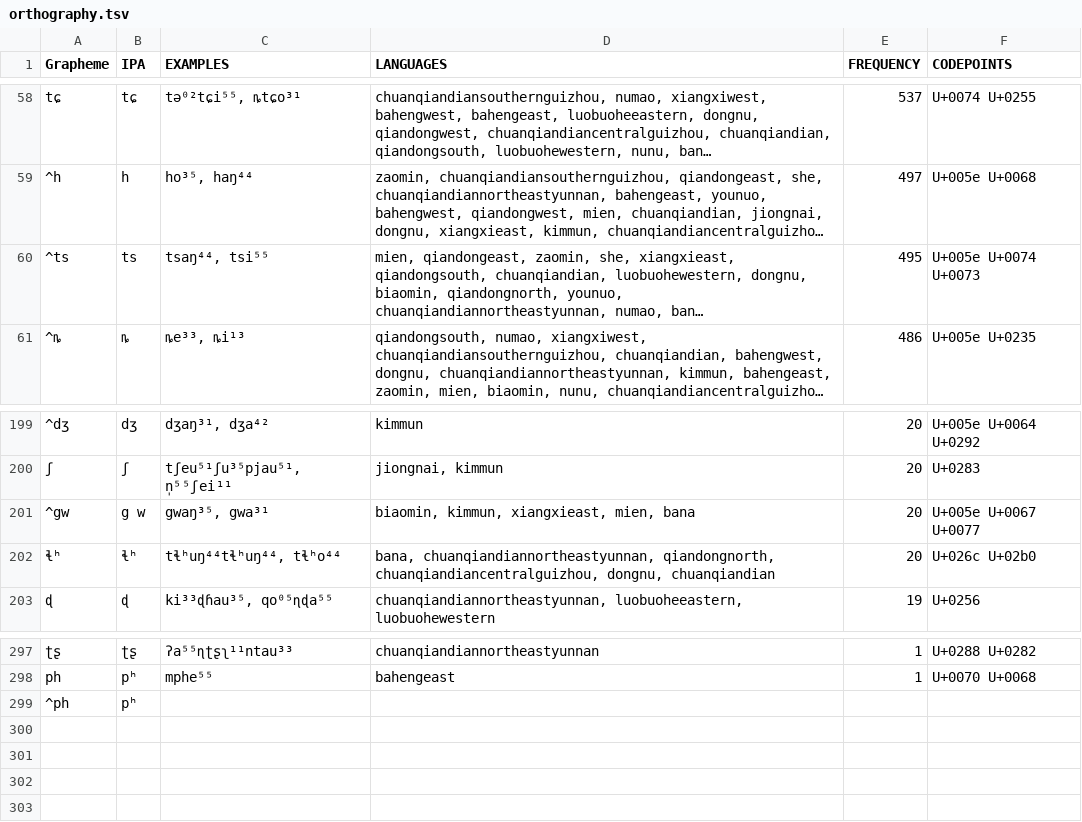
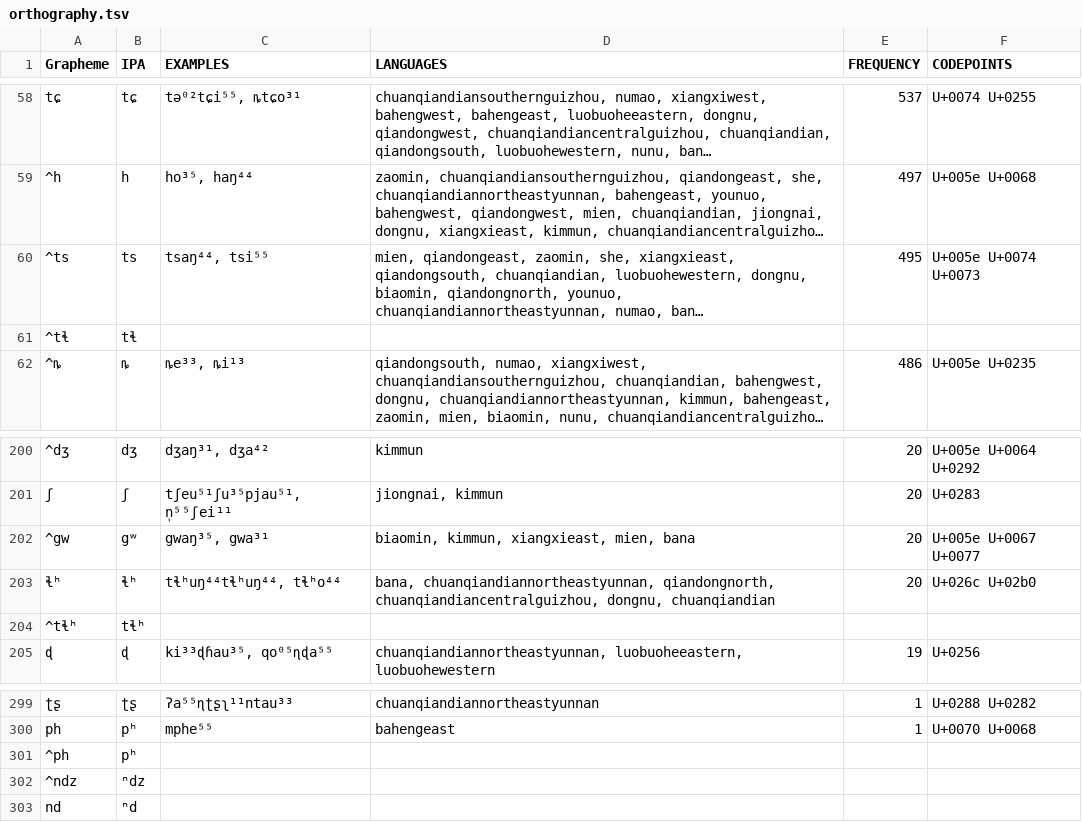
Before and after one commit to lexibank/chenhmongmien, a TSV file: etc/orthography.tsv, drawn as a sheet; only a part is shown, gaps mark what is left out; long unchanged cells end in …; addresses are those after the commit; the diff names each change by its address in the sheet, - before the commit and + after, or states it on an @@ line.

```diff
--- a/etc/orthography.tsv
+++ b/etc/orthography.tsv
+row 61: ^tɬ | tɬ
-B202 (IPA): g w
+B202 (IPA): gʷ
+row 204: ^tɬʰ | tɬʰ
+row 302: ^ndz | ⁿdz
+row 303: nd | ⁿd
```
Also changed, not shown: 1 other file.
